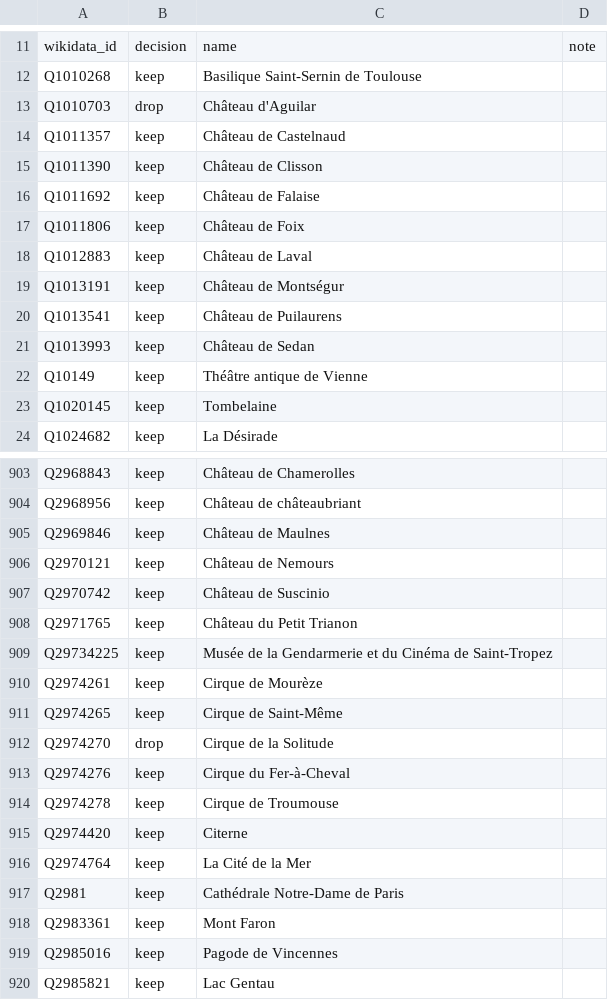
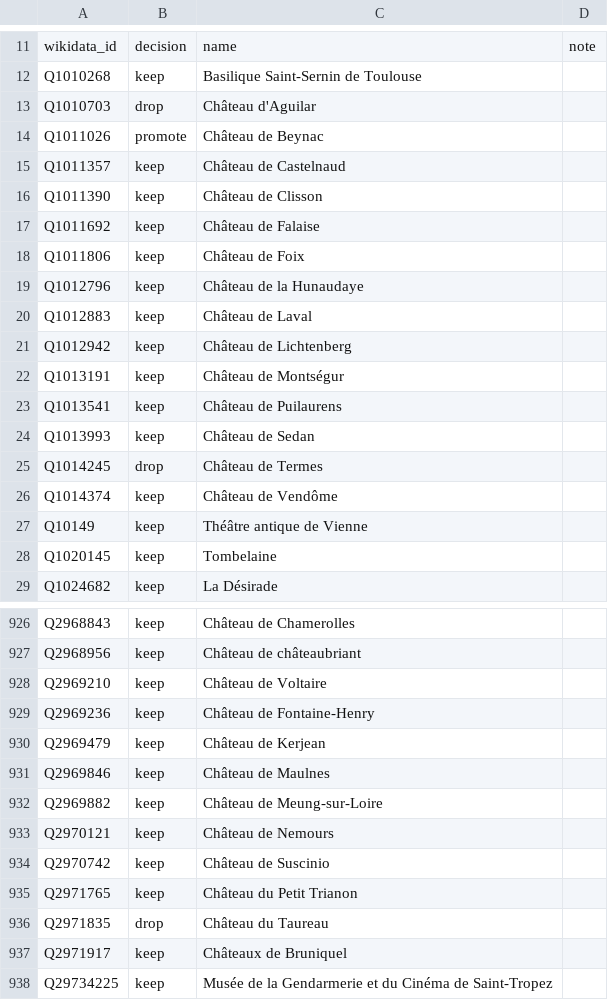
Before and after one commit to alexnr10/roam, a CSV file: pipeline/data/manual/decisions.csv, drawn as a sheet; only a part is shown, gaps mark what is left out; the shorter side is filled out with more unchanged rows; the diff covers the shown part only; the diff names each change by its address in the sheet, - before the commit and + after, or states it on an @@ line.

```diff
--- a/pipeline/data/manual/decisions.csv
+++ b/pipeline/data/manual/decisions.csv
+row 14: Q1011026 | promote | Château de Beynac
+row 19: Q1012796 | keep | Château de la Hunaudaye
+row 21: Q1012942 | keep | Château de Lichtenberg
+row 25: Q1014245 | drop | Château de Termes
+row 26: Q1014374 | keep | Château de Vendôme
+row 928: Q2969210 | keep | Château de Voltaire
+row 929: Q2969236 | keep | Château de Fontaine-Henry
+row 930: Q2969479 | keep | Château de Kerjean
+row 932: Q2969882 | keep | Château de Meung-sur-Loire
+row 936: Q2971835 | drop | Château du Taureau
+row 937: Q2971917 | keep | Châteaux de Bruniquel
```
Also changed, not shown: 29 added rows elsewhere in this file, pipeline/data/manual/themes.csv, pipeline/data/manual/tiers.csv.
